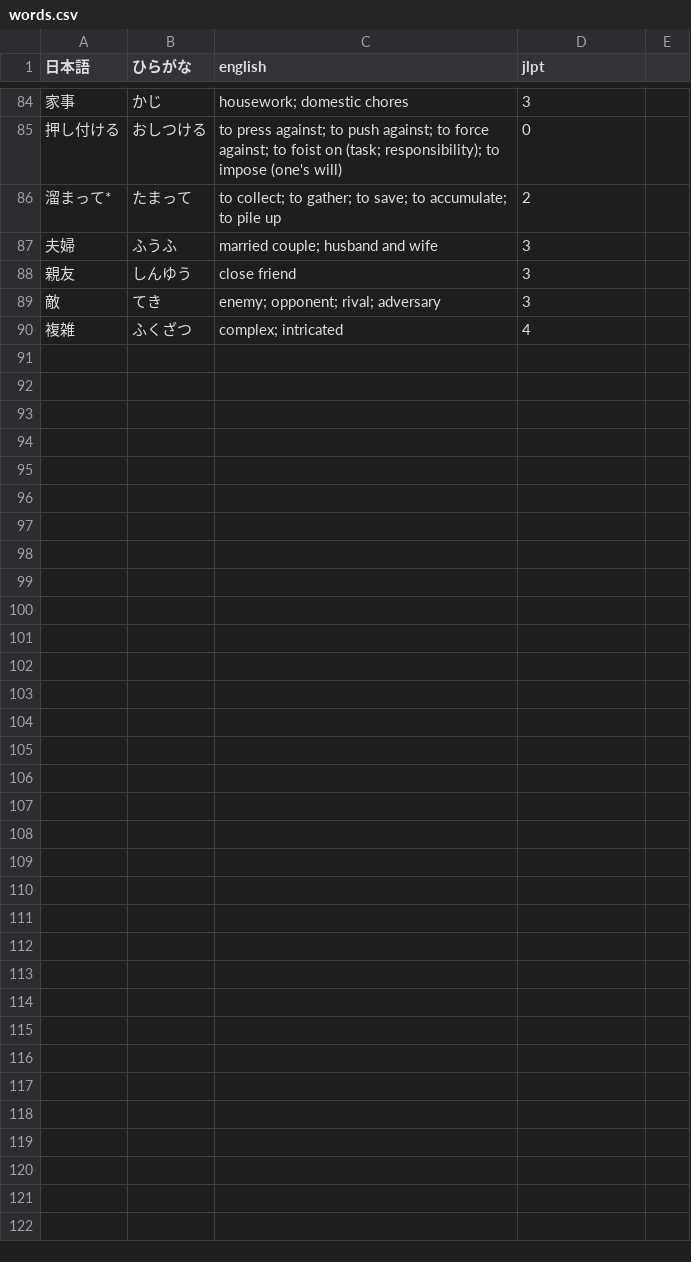
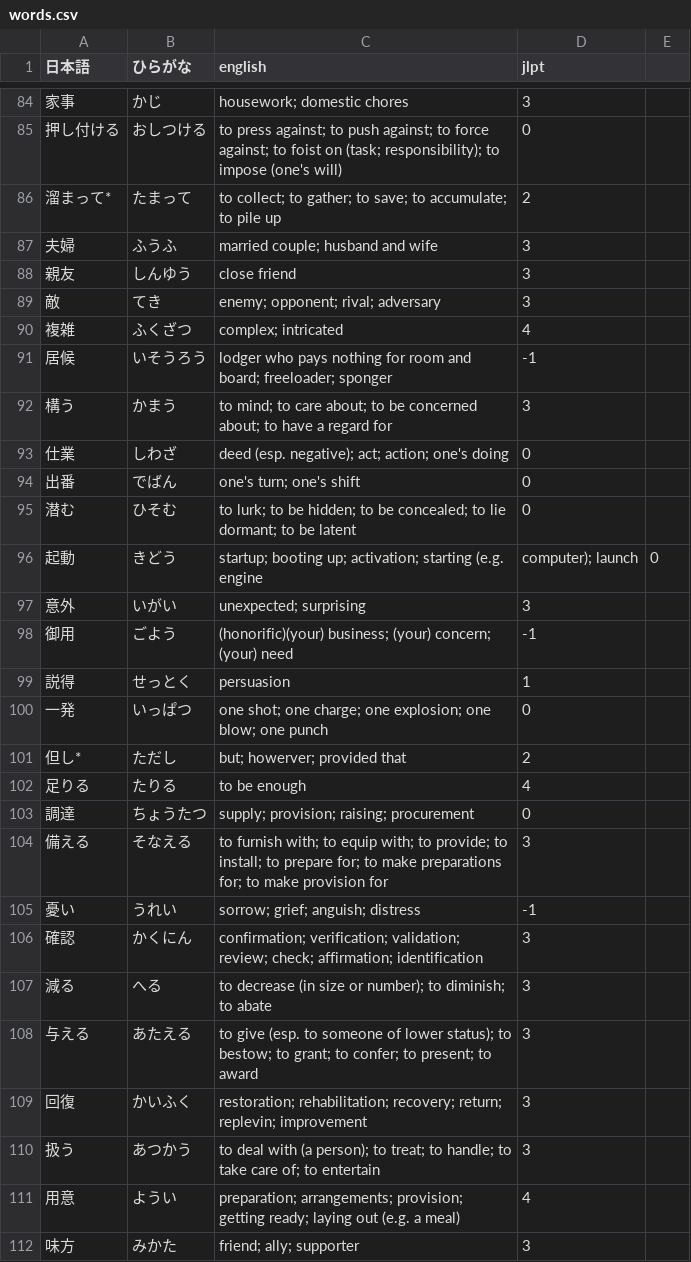
Before and after one commit to Vicfred/youkaiwatch, a CSV file: words.csv, drawn as a sheet; only a part is shown, gaps mark what is left out.

Commit message:
add vocab

```diff
--- a/words.csv
+++ b/words.csv
@@ -90 +90,23 @@
 複雑,ふくざつ,complex; intricated,4
+居候,いそうろう,lodger who pays nothing for room and board; freeloader; sponger,-1
+構う,かまう,to mind; to care about; to be concerned about; to have a regard for,3
+仕業,しわざ,deed (esp. negative); act; action; one's doing,0
+出番,でばん,one's turn; one's shift,0
+潜む,ひそむ,to lurk; to be hidden; to be concealed; to lie dormant; to be latent,0
+起動,きどう,startup; booting up; activation; starting (e.g. engine, computer); launch,0
+意外,いがい,unexpected; surprising,3
+御用,ごよう,(honorific)(your) business; (your) concern; (your) need,-1
+説得,せっとく,persuasion,1
+一発,いっぱつ,one shot; one charge; one explosion; one blow; one punch,0
+但し*,ただし,but; howerver; provided that,2
+足りる,たりる,to be enough,4
+調達,ちょうたつ,supply; provision; raising; procurement,0
+備える,そなえる,to furnish with; to equip with; to provide; to install; to prepare for; to make preparations for; to make provision for,3
+憂い,うれい,sorrow; grief; anguish; distress,-1
+確認,かくにん,confirmation; verification; validation; review; check; affirmation; identification,3
+減る,へる,to decrease (in size or number); to diminish; to abate,3
+与える,あたえる,to give (esp. to someone of lower status); to bestow; to grant; to confer; to present; to award,3
+回復,かいふく,restoration; rehabilitation; recovery; return; replevin; improvement,3
+扱う,あつかう,to deal with (a person); to treat; to handle; to take care of; to entertain,3
+用意,ようい,preparation; arrangements; provision; getting ready; laying out (e.g. a meal),4
+味方,みかた,friend; ally; supporter,3
```
